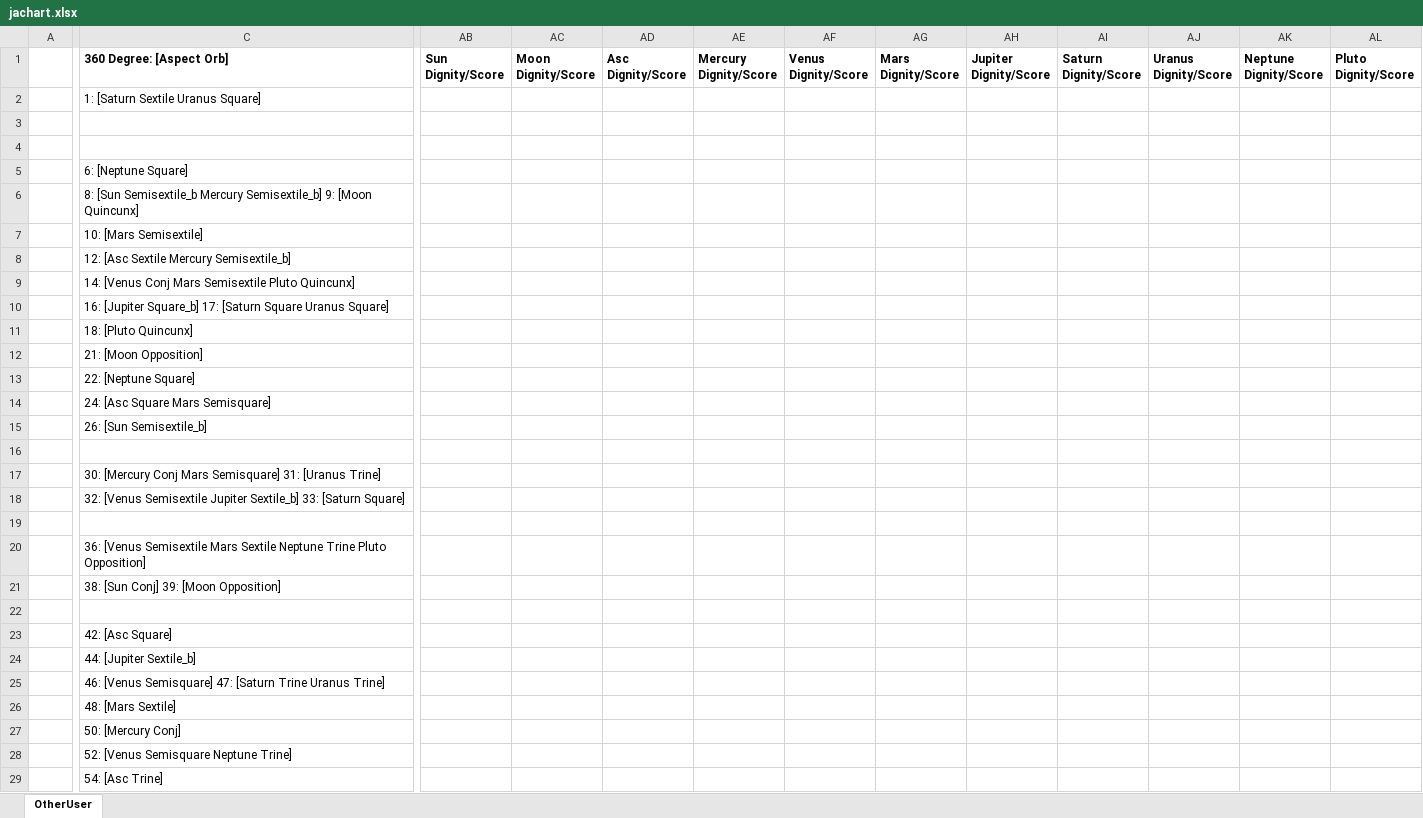
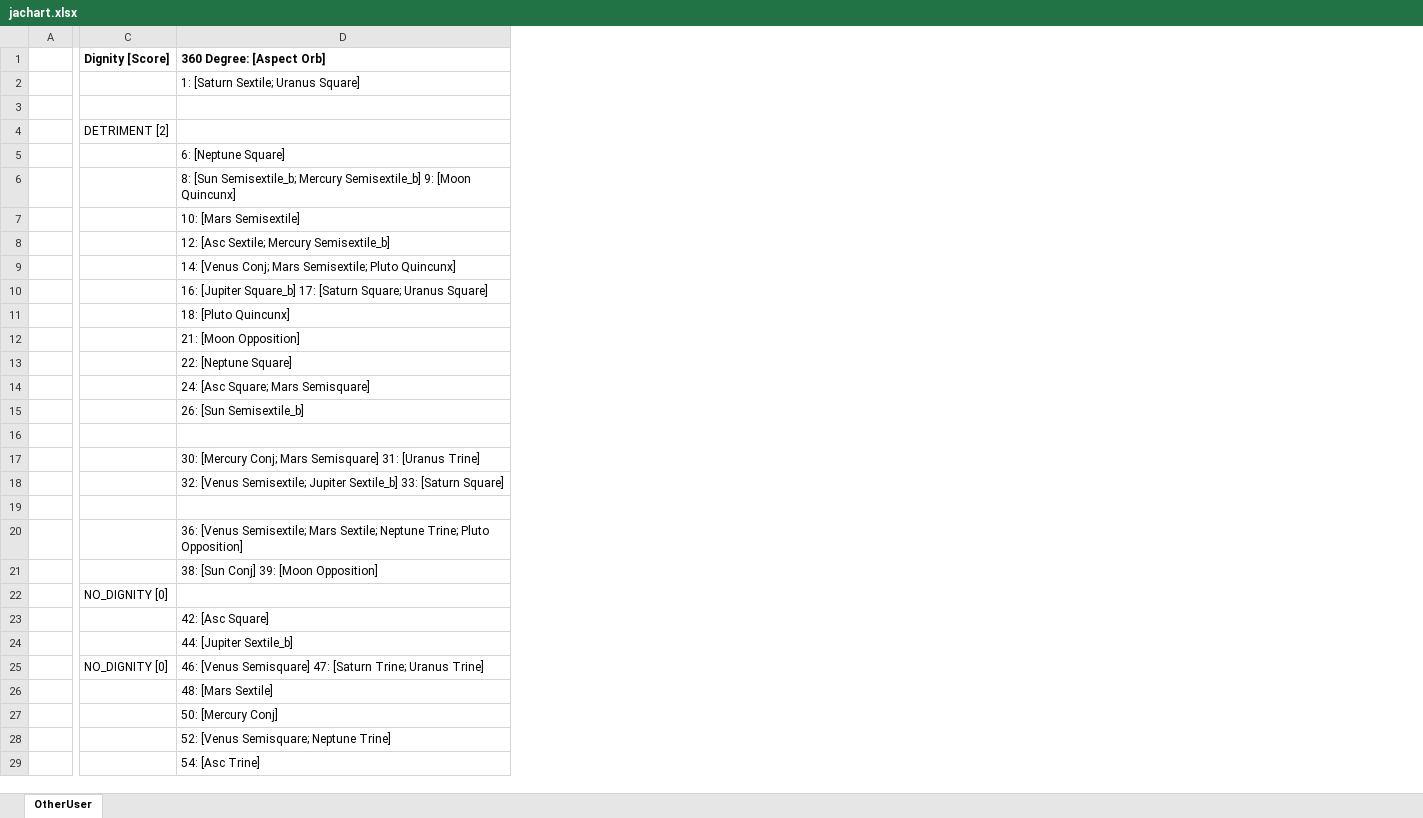
Before and after one commit to astraknots/ncis, an Excel workbook: jachart.xlsx, sheet OtherUser, drawn as a sheet; only a part is shown, gaps mark what is left out; values as stored, in another font and other column widths than the file's, no borders; removed rows and columns are numbered as before the commit, all else as after; the diff covers the shown part only; the diff names each change by its address in the sheet, - before the commit and + after, or states it on an @@ line.

```diff
--- a/jachart.xlsx (sheet OtherUser)
+++ b/jachart.xlsx (sheet OtherUser)
+column C (Dignity [Score]), rows 4-25: DETRIMENT [2] |  |  |  |  |  |  |  |  |  |  |  |  |  |  |  |  |  | NO_DIGNITY [0] |  |  | NO_DIGNITY [0]
-column AB (Sun Dignity/Score), empty
-column AC (Moon Dignity/Score), empty
-column AD (Asc Dignity/Score), empty
-column AE (Mercury Dignity/Score), empty
-column AF (Venus Dignity/Score), empty
-column AG (Mars Dignity/Score), empty
-column AH (Jupiter Dignity/Score), empty
-column AI (Saturn Dignity/Score), empty
-column AJ (Uranus Dignity/Score), empty
-column AK (Neptune Dignity/Score), empty
-column AL (Pluto Dignity/Score), empty
-D2 (360 Degree: [Aspect Orb]): 1: [Saturn Sextile Uranus Square]
+D2 (360 Degree: [Aspect Orb]): 1: [Saturn Sextile; Uranus Square]
-D6 (360 Degree: [Aspect Orb]): 8: [Sun Semisextile_b Mercury Semisextile_b]…
+D6 (360 Degree: [Aspect Orb]): 8: [Sun Semisextile_b; Mercury Semisextile_b]…
-D8 (360 Degree: [Aspect Orb]): 12: [Asc Sextile Mercury Semisextile_b]
+D8 (360 Degree: [Aspect Orb]): 12: [Asc Sextile; Mercury Semisextile_b]
-D9 (360 Degree: [Aspect Orb]): 14: [Venus Conj Mars Semisextile Pluto Quincunx]
+D9 (360 Degree: [Aspect Orb]): 14: [Venus Conj; Mars Semisextile; Pluto Quincunx]
-D10 (360 Degree: [Aspect Orb]): …17: [Saturn Square Uranus Square]
+D10 (360 Degree: [Aspect Orb]): …17: [Saturn Square; Uranus Square]
-D14 (360 Degree: [Aspect Orb]): 24: [Asc Square Mars Semisquare]
+D14 (360 Degree: [Aspect Orb]): 24: [Asc Square; Mars Semisquare]
-D17 (360 Degree: [Aspect Orb]): 30: [Mercury Conj Mars Semisquare]…
+D17 (360 Degree: [Aspect Orb]): 30: [Mercury Conj; Mars Semisquare]…
-D18 (360 Degree: [Aspect Orb]): 32: [Venus Semisextile Jupiter Sextile_b]…
+D18 (360 Degree: [Aspect Orb]): 32: [Venus Semisextile; Jupiter Sextile_b]…
-D20 (360 Degree: [Aspect Orb]): 36: [Venus Semisextile Mars Sextile Neptune Trine Pluto Opposition]
+D20 (360 Degree: [Aspect Orb]): 36: [Venus Semisextile; Mars Sextile; Neptune Trine; Pluto Opposition]
-D25 (360 Degree: [Aspect Orb]): …47: [Saturn Trine Uranus Trine]
+D25 (360 Degree: [Aspect Orb]): …47: [Saturn Trine; Uranus Trine]
-D28 (360 Degree: [Aspect Orb]): 52: [Venus Semisquare Neptune Trine]
+D28 (360 Degree: [Aspect Orb]): 52: [Venus Semisquare; Neptune Trine]
```
Also changed, not shown: 48 edited cells elsewhere in this sheet, gchart.xlsx, 7 other files.
